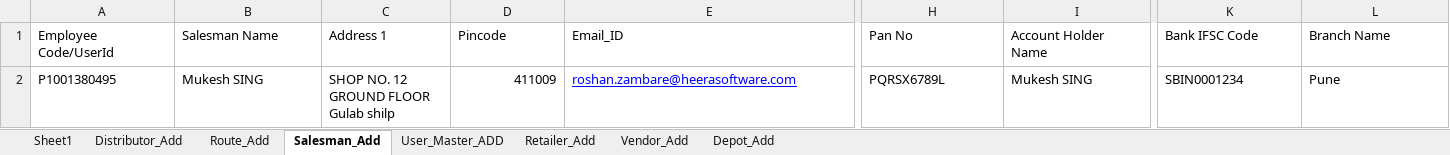
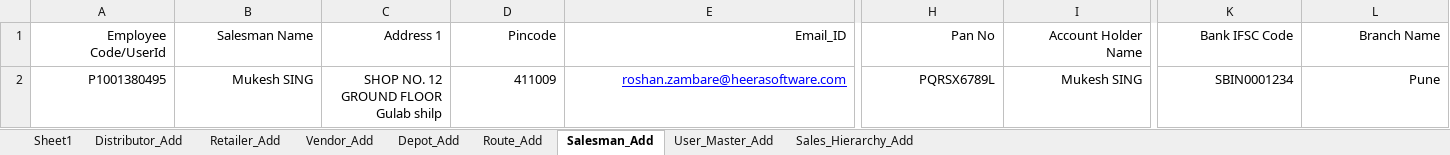
Before and after one commit to ankushghar1996/Havmor_Project, an Excel workbook: Excel_TestData/Excel_Havmor.xlsx, sheet Salesman_Add, drawn as a sheet; only a part is shown, gaps mark what is left out; values as stored, in another font and other column widths than the file's, no borders; the diff covers the shown part only; the diff names each change by its address in the sheet, - before the commit and + after, or states it on an @@ line.

```diff
--- a/Excel_TestData/Excel_Havmor.xlsx (sheet Salesman_Add)
+++ b/Excel_TestData/Excel_Havmor.xlsx (sheet Salesman_Add)
-sheet tab: User_Master_ADD
+sheet tab: User_Master_Add
+sheet tab: Sales_Hierarchy_Add
@@ sheet tab order changed: Sheet1 | Distributor_Add | Retailer_Add | Vendor_Add | Depot_Add | Route_Add | Salesman_Add | User_Master_Add | Sales_Hierarchy_Add @@
-A1:L1 alignment: left
+A1:L1 alignment: right
-A2:C2 alignment: left
+A2:C2 alignment: right
-E2 alignment: left
+E2 alignment: right
-H2:I2 alignment: left
+H2:I2 alignment: right
-K2:L2 alignment: left
+K2:L2 alignment: right
```
Also changed, not shown: cell formats elsewhere in this sheet, sheet Retailer_Add, sheet Distributor_Add, sheet Depot_Add, sheet Vendor_Add, sheet Route_Add, 9 other files.
